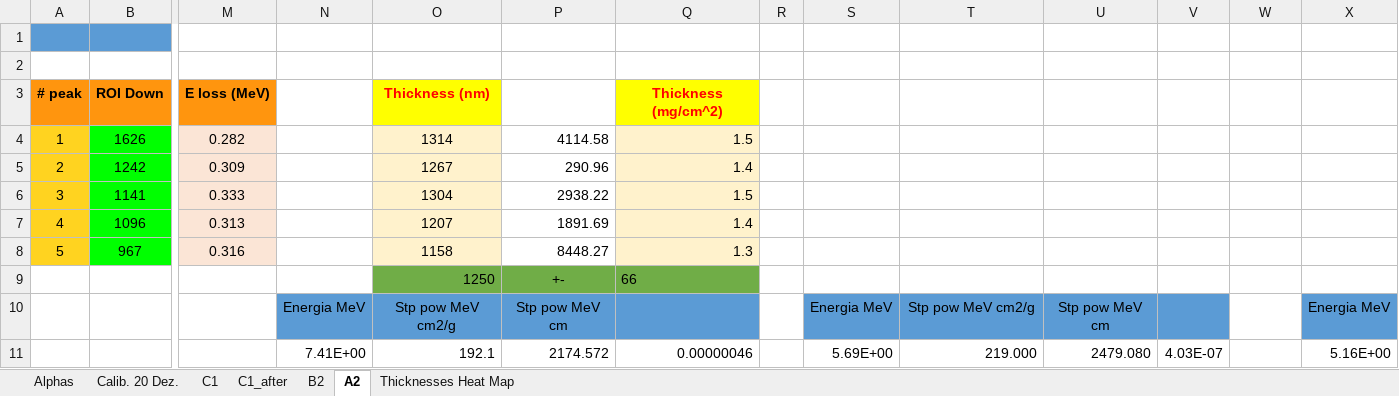
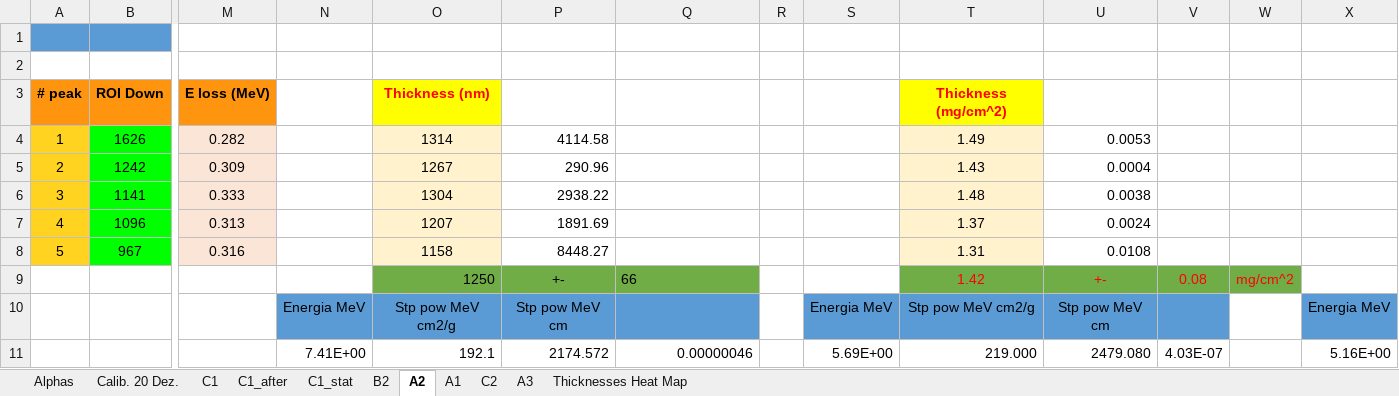
Before and after one commit to RiPires/208Pb, an Excel workbook: AlphaEloss_20-12/Pb_TargetCharact_20-12_v1.xlsx, sheet A2, drawn as a sheet; only a part is shown, gaps mark what is left out; values as stored, in another font and other column widths than the file's, no borders; removed rows and columns are numbered as before the commit, all else as after; rows hold the shown columns only; the diff names each change by its address in the sheet, - before the commit and + after, or states it on an @@ line.

```diff
--- a/AlphaEloss_20-12/Pb_TargetCharact_20-12_v1.xlsx (sheet A2)
+++ b/AlphaEloss_20-12/Pb_TargetCharact_20-12_v1.xlsx (sheet A2)
+sheet tab: C1_stat
+sheet tab: A1
+sheet tab: C2
+sheet tab: A3
-Q3: Thickness (mg/cm^2)
+Q3: (empty)
-Q3 fill: #FFFF00
+Q3 fill: none
-T3: (empty)
+T3: Thickness (mg/cm^2)
-T3 fill: none
+T3 fill: #FFFF00
-Q4: 1.5
+Q4: (empty)
-Q4:Q8 fill: #FFF2CC
+Q4:Q8 fill: none
-T4: (empty)
+T4: 1.49
-T4:T8 fill: none
+T4:T8 fill: #FFF2CC
-U4: (empty)
+U4: 0.0053
-Q5: 1.4
+Q5: (empty)
-T5: (empty)
+T5: 1.43
-U5: (empty)
+U5: 0.0004
-Q6: 1.5
+Q6: (empty)
-T6: (empty)
+T6: 1.48
-U6: (empty)
+U6: 0.0038
-Q7: 1.4
+Q7: (empty)
-T7: (empty)
+T7: 1.37
-U7: (empty)
+U7: 0.0024
-Q8: 1.3
+Q8: (empty)
-T8: (empty)
+T8: 1.31
-U8: (empty)
+U8: 0.0108
-row 9:  |  |  |  | 1250 | +- | 66
+row 9:  |  |  |  | 1250 | +- | 66 |  |  | 1.42 | +- | 0.08 | mg/cm^2
```
Also changed, not shown: sheet B2, sheet C1, sheet C1_after, sheet Thicknesses Heat Map, charts or pictures, 13 other files.
